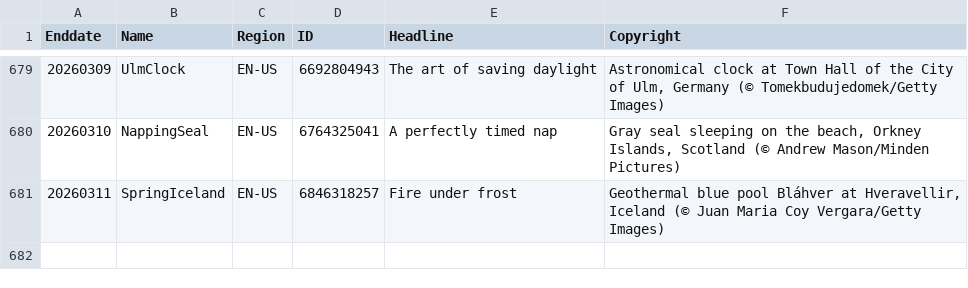
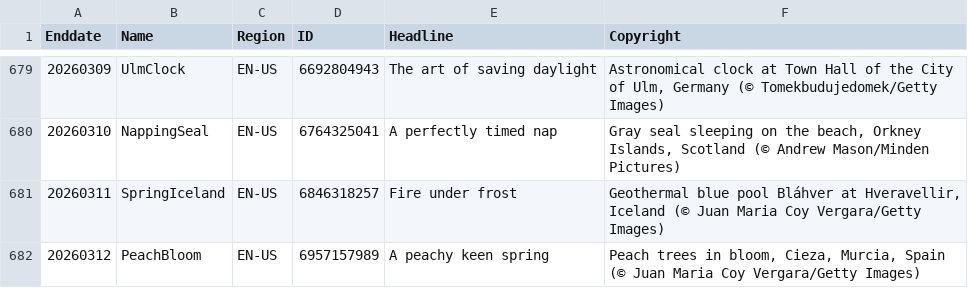
Before and after one commit to taumasyang/imageArchive, a CSV file: metadata/EN-US.csv, drawn as a sheet; only a part is shown, gaps mark what is left out; the diff names each change by its address in the sheet, - before the commit and + after, or states it on an @@ line.

```diff
--- a/metadata/EN-US.csv
+++ b/metadata/EN-US.csv
+row 682: 20260312 | PeachBloom | EN-US | 6957157989 | A peachy keen spring | Peach trees in bloom, Cieza, Murcia, Spain (© Juan Maria Coy Vergara/Getty Images)
```
Also changed, not shown: metadata/DE-DE.csv, metadata/FR-FR.csv, 10 other files.
